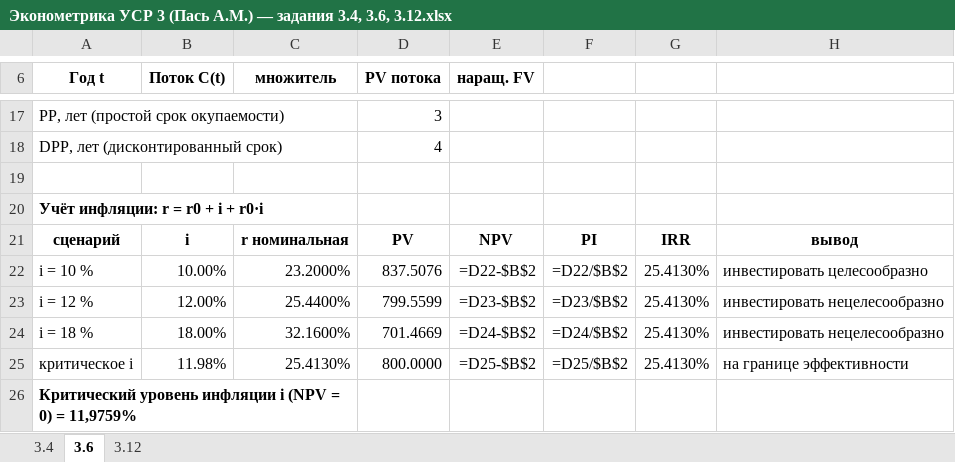
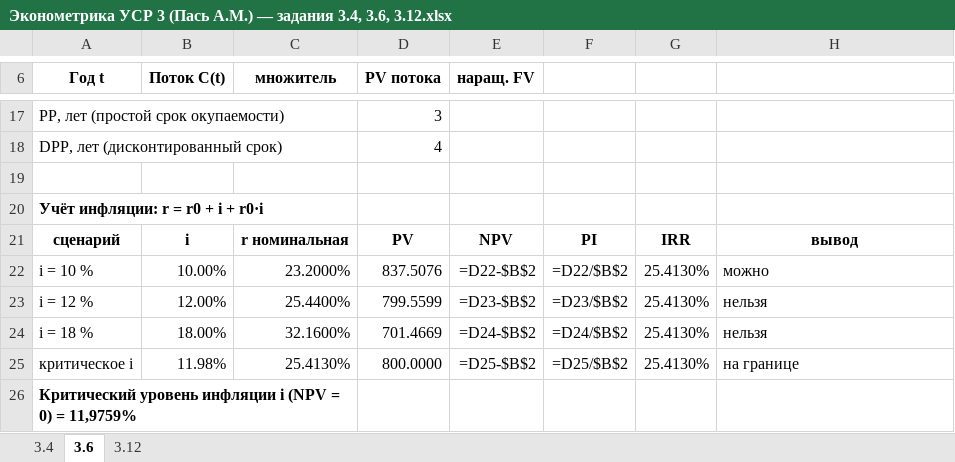
Before and after one commit to Tosicf/Verich, an Excel workbook: outputs/Эконометрика УСР 3 (Пась А.М.) — задания 3.4, 3.6, 3.12.xlsx, sheet 3.6, drawn as a sheet; only a part is shown, gaps mark what is left out; values as stored, in another font and other column widths than the file's, no borders; formulas without a stored value are shown as written; the diff names each change by its address in the sheet, - before the commit and + after, or states it on an @@ line.

Commit message:
Тема 3: подписи и кадры Excel приведены в порядок (вывод по сценариям — можно/нельзя/на границе)
Co-authored-by: arena-agent <297053741+arena-agent@users.noreply.github.com>

```diff
--- a/outputs/Эконометрика УСР 3 (Пась А.М.) — задания 3.4, 3.6, 3.12.xlsx (sheet 3.6)
+++ b/outputs/Эконометрика УСР 3 (Пась А.М.) — задания 3.4, 3.6, 3.12.xlsx (sheet 3.6)
-H22: инвестировать целесообразно
+H22: можно
-H23:H24: инвестировать нецелесообразно
+H23:H24: нельзя
-H25: на границе эффективности
+H25: на границе
```
Also changed, not shown: 5 other files.
